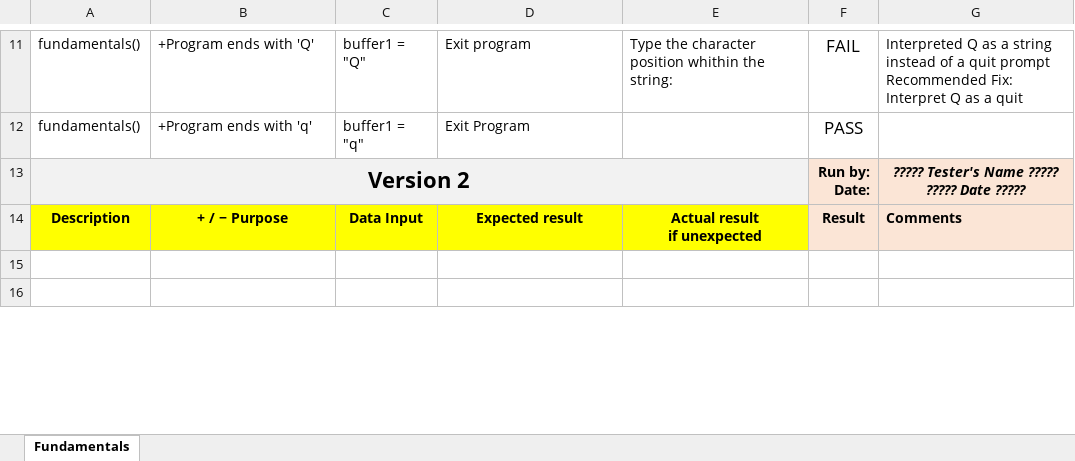
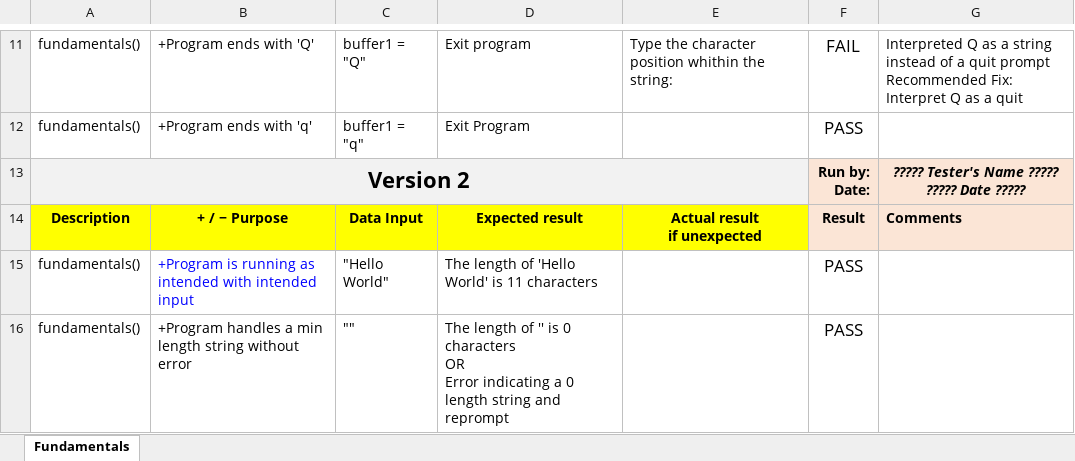
Before and after one commit to Solaris5959/CPR101-Final-Project, an Excel workbook: fundamentals-test-cases.xlsx, sheet Fundamentals, drawn as a sheet; only a part is shown, gaps mark what is left out; values as stored, in another font and other column widths than the file's, no borders; conditional formats not drawn; ↵ is a line break in a cell; the diff covers the shown part only; the diff names each change by its address in the sheet, - before the commit and + after, or states it on an @@ line.

Commit message:
Fundamentals Version 2: - fundamentals.c [NEW COMMENTS AND CODE FOR V2] - fundamentals-test-cases.xlsx [NEW TEST CASES FOR V2] - REMOVED fundamentals-test-cases.png - ADDED        - fundamentals-V1-test-cases.png        - fundamentals-V2-test-cases.png        - fundamentals-testing.txt [RAW TEXT OF PROGRAM OUTPUT TO TESTS]

```diff
--- a/fundamentals-test-cases.xlsx (sheet Fundamentals)
+++ b/fundamentals-test-cases.xlsx (sheet Fundamentals)
-row 15: (empty)
+row 15: fundamentals() | +Program is running as intended with intended input | "Hello World" | The length of 'Hello World' is 11 characters |  | PASS
-row 16: (empty)
+row 16: fundamentals() | +Program handles a min length string without error | "" | The length of '' is 0 characters ↵ OR ↵ Error indicating a 0 length string and reprompt |  | PASS
```
Also changed, not shown: 1 removed row and 19 edited cells elsewhere in this sheet, 6 other files.
